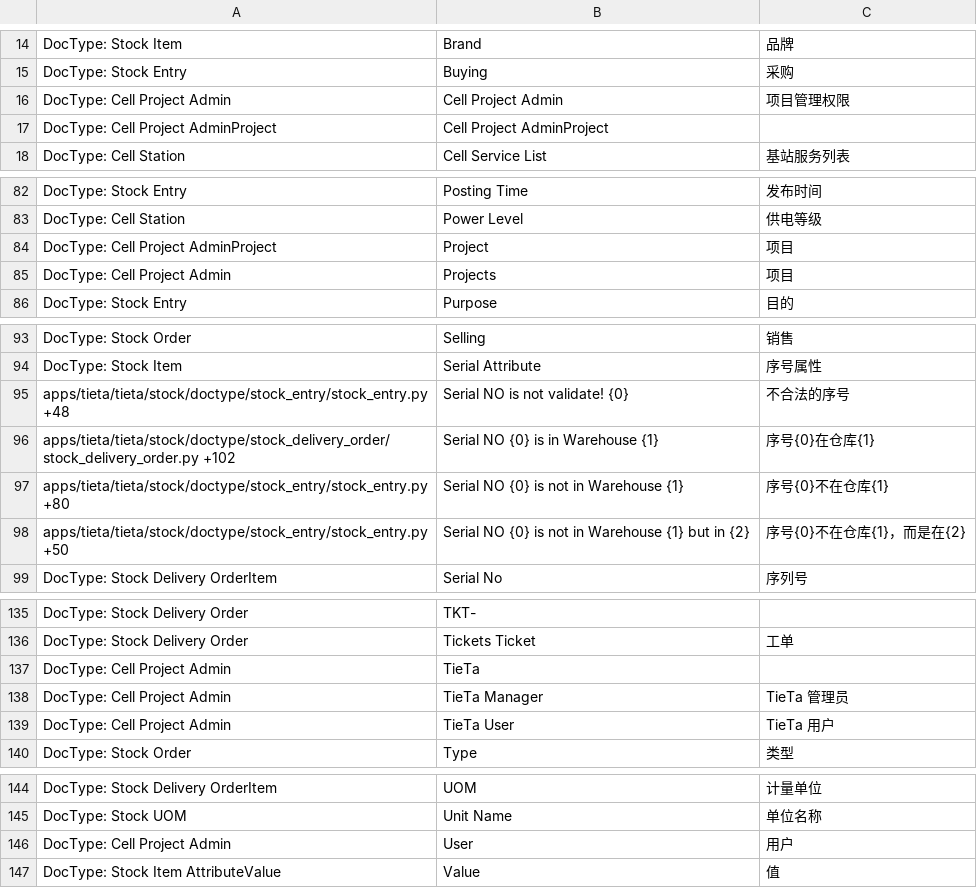
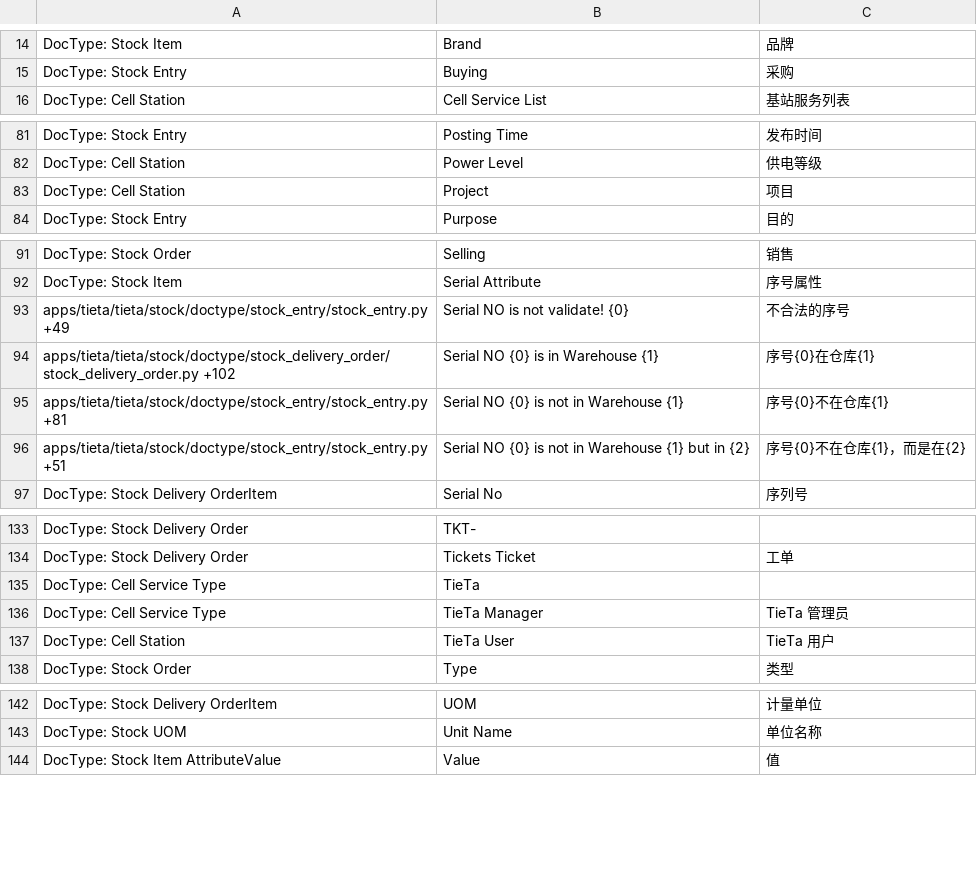
Before and after one commit to srdgame/frappe_tieta, a CSV file: tieta/translations/zh.csv, drawn as a sheet; only a part is shown, gaps mark what is left out; the diff covers the shown part only.

Commit message:
update translation

```diff
--- a/tieta/translations/zh.csv
+++ b/tieta/translations/zh.csv
@@ -15,4 +15,2 @@ DocType: Stock Item,Brand,品牌
 DocType: Stock Entry,Buying,采购
-DocType: Cell Project Admin,Cell Project Admin,项目管理权限
-DocType: Cell Project AdminProject,Cell Project AdminProject,
 DocType: Cell Station,Cell Service List,基站服务列表
@@ -83,4 +82,3 @@ DocType: Stock Entry,Posting Time,发布时间
 DocType: Cell Station,Power Level,供电等级
-DocType: Cell Project AdminProject,Project,项目
-DocType: Cell Project Admin,Projects,项目
+DocType: Cell Station,Project,项目
 DocType: Stock Entry,Purpose,目的
@@ -94,6 +92,6 @@ DocType: Stock Order,Selling,销售
 DocType: Stock Item,Serial Attribute,序号属性
-apps/tieta/tieta/stock/doctype/stock_entry/stock_entry.py +48,Serial NO is not validate! {0},不合法的序号
+apps/tieta/tieta/stock/doctype/stock_entry/stock_entry.py +49,Serial NO is not validate! {0},不合法的序号
 apps/tieta/tieta/stock/doctype/stock_delivery_order/stock_delivery_order.py +102,Serial NO {0} is in Warehouse {1},序号{0}在仓库{1}
-apps/tieta/tieta/stock/doctype/stock_entry/stock_entry.py +80,Serial NO {0} is not in Warehouse {1},序号{0}不在仓库{1}
-apps/tieta/tieta/stock/doctype/stock_entry/stock_entry.py +50,Serial NO {0} is not in Warehouse {1} but in {2},序号{0}不在仓库{1}，而是在{2}
+apps/tieta/tieta/stock/doctype/stock_entry/stock_entry.py +81,Serial NO {0} is not in Warehouse {1},序号{0}不在仓库{1}
+apps/tieta/tieta/stock/doctype/stock_entry/stock_entry.py +51,Serial NO {0} is not in Warehouse {1} but in {2},序号{0}不在仓库{1}，而是在{2}
 DocType: Stock Delivery OrderItem,Serial No,序列号
@@ -136,5 +134,5 @@ DocType: Stock Delivery Order,TKT-,
 DocType: Stock Delivery Order,Tickets Ticket,工单
-DocType: Cell Project Admin,TieTa,
-DocType: Cell Project Admin,TieTa Manager,TieTa 管理员
-DocType: Cell Project Admin,TieTa User,TieTa 用户
+DocType: Cell Service Type,TieTa,
+DocType: Cell Service Type,TieTa Manager,TieTa 管理员
+DocType: Cell Station,TieTa User,TieTa 用户
 DocType: Stock Order,Type,类型
@@ -145,3 +143,2 @@ DocType: Stock Delivery OrderItem,UOM,计量单位
 DocType: Stock UOM,Unit Name,单位名称
-DocType: Cell Project Admin,User,用户
 DocType: Stock Item AttributeValue,Value,值
```
Also changed, not shown: 1 added row elsewhere in this file.
